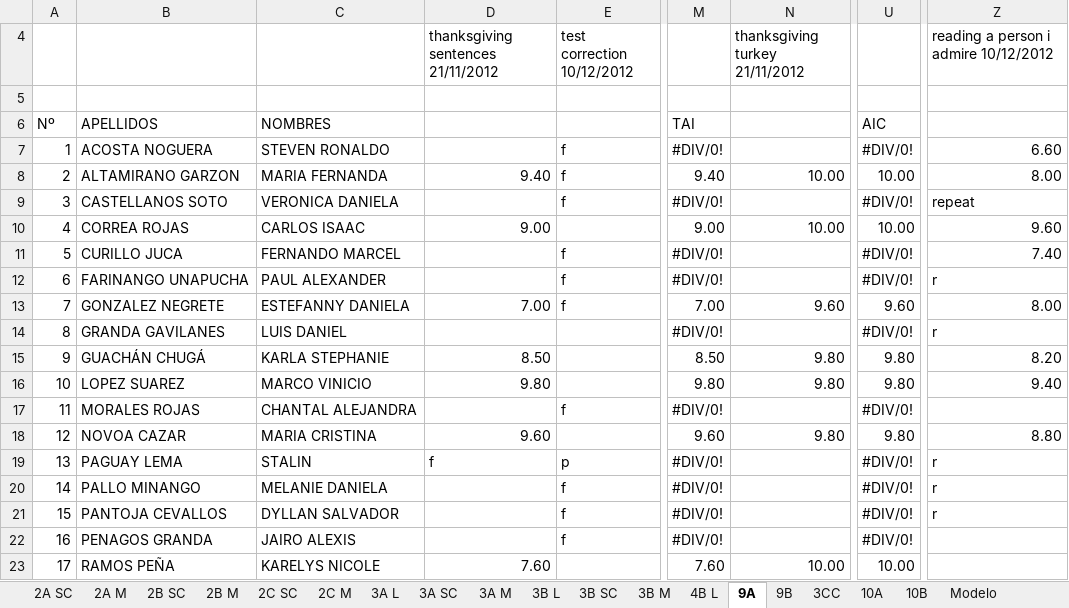
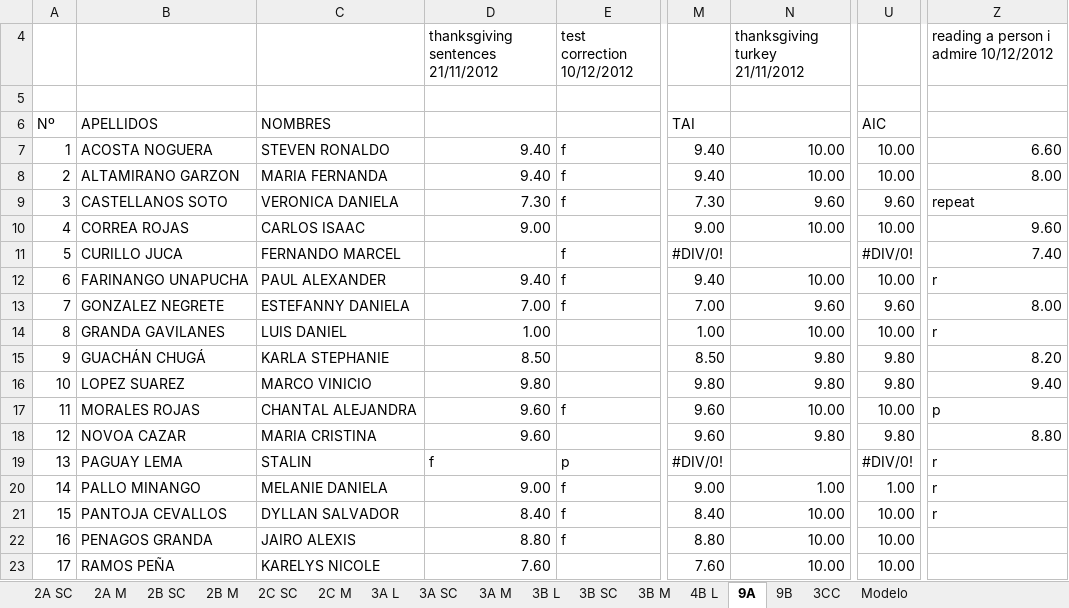
Before and after one commit to coolmaju/notas-12-13, an Excel workbook: block 3 grades.xlsx, sheet 9A, drawn as a sheet; only a part is shown, gaps mark what is left out; values as stored, in another font and other column widths than the file's, no cell formats; charts and pictures not drawn; the diff covers the shown part only; the diff names each change by its address in the sheet, - before the commit and + after, or states it on an @@ line.

```diff
--- a/block 3 grades.xlsx (sheet 9A)
+++ b/block 3 grades.xlsx (sheet 9A)
-sheet tab: 10A
-sheet tab: 10B
-D7: (empty)
+D7: 9.40
-M7: #DIV/0!
+M7: 9.40
-N7 (thanksgiving turkey 21/11/2012): (empty)
+N7 (thanksgiving turkey 21/11/2012): 10.00
-U7: #DIV/0!
+U7: 10.00
-D9: (empty)
+D9: 7.30
-M9: #DIV/0!
+M9: 7.30
-N9 (thanksgiving turkey 21/11/2012): (empty)
+N9 (thanksgiving turkey 21/11/2012): 9.60
-U9: #DIV/0!
+U9: 9.60
-D12: (empty)
+D12: 9.40
-M12: #DIV/0!
+M12: 9.40
-N12 (thanksgiving turkey 21/11/2012): (empty)
+N12 (thanksgiving turkey 21/11/2012): 10.00
-U12: #DIV/0!
+U12: 10.00
-D14: (empty)
+D14: 1.00
-M14: #DIV/0!
+M14: 1.00
-N14 (thanksgiving turkey 21/11/2012): (empty)
+N14 (thanksgiving turkey 21/11/2012): 10.00
-U14: #DIV/0!
+U14: 10.00
-D17: (empty)
+D17: 9.60
-M17: #DIV/0!
+M17: 9.60
-N17 (thanksgiving turkey 21/11/2012): (empty)
+N17 (thanksgiving turkey 21/11/2012): 10.00
-U17: #DIV/0!
+U17: 10.00
-Z17: (empty)
+Z17: p
-D20: (empty)
+D20: 9.00
-M20: #DIV/0!
+M20: 9.00
-N20 (thanksgiving turkey 21/11/2012): (empty)
+N20 (thanksgiving turkey 21/11/2012): 1.00
-U20: #DIV/0!
+U20: 1.00
-D21: (empty)
+D21: 8.40
-M21: #DIV/0!
+M21: 8.40
-N21:N22 (thanksgiving turkey 21/11/2012): (empty)
+N21:N22 (thanksgiving turkey 21/11/2012): 10.00
-U21:U22: #DIV/0!
+U21:U22: 10.00
-D22: (empty)
+D22: 8.80
-M22: #DIV/0!
+M22: 8.80
```
Also changed, not shown: 12 edited cells elsewhere in this sheet, sheet 3A L, sheet 9B, cell formats, charts or pictures, block 2 grades.xlsx.
